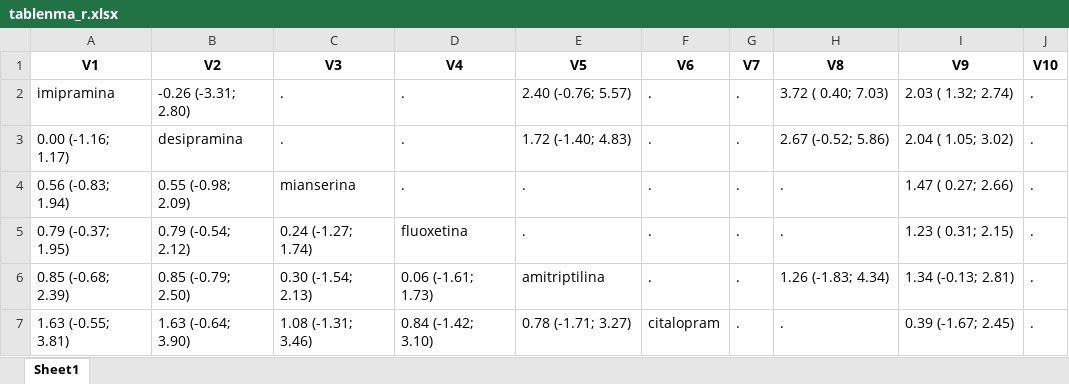
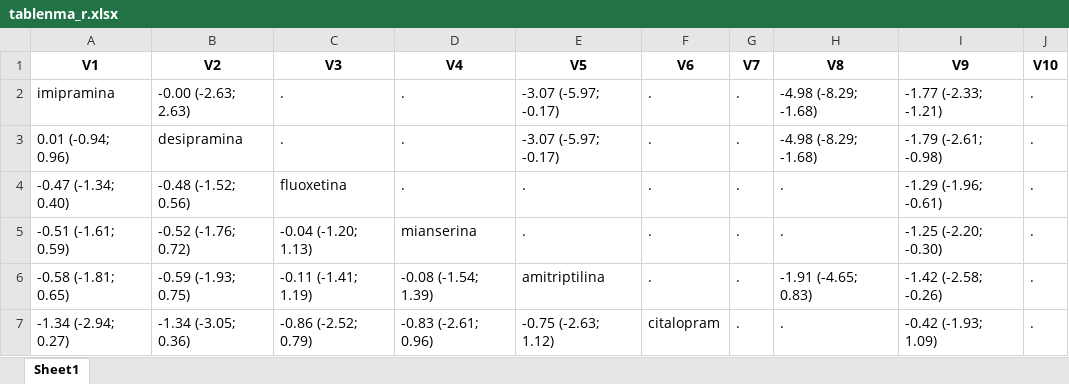
Before and after one commit to tamimart/DissAnalysis, an Excel workbook: data/tablenma_r.xlsx, sheet Sheet1, drawn as a sheet; only a part is shown; values as stored, in another font and other column widths than the file's, no borders; the diff covers the shown part only; the diff names each change by its address in the sheet, - before the commit and + after, or states it on an @@ line.

```diff
--- a/data/tablenma_r.xlsx (sheet Sheet1)
+++ b/data/tablenma_r.xlsx (sheet Sheet1)
-B2 (V2): -0.26 (-3.31; 2.80)
+B2 (V2): -0.00 (-2.63; 2.63)
-E2 (V5): 2.40 (-0.76; 5.57)
+E2 (V5): -3.07 (-5.97; -0.17)
-H2 (V8): 3.72 ( 0.40; 7.03)
+H2 (V8): -4.98 (-8.29; -1.68)
-I2 (V9): 2.03 ( 1.32; 2.74)
+I2 (V9): -1.77 (-2.33; -1.21)
-A3 (V1): 0.00 (-1.16; 1.17)
+A3 (V1): 0.01 (-0.94; 0.96)
-E3 (V5): 1.72 (-1.40; 4.83)
+E3 (V5): -3.07 (-5.97; -0.17)
-H3 (V8): 2.67 (-0.52; 5.86)
+H3 (V8): -4.98 (-8.29; -1.68)
-I3 (V9): 2.04 ( 1.05; 3.02)
+I3 (V9): -1.79 (-2.61; -0.98)
-A4 (V1): 0.56 (-0.83; 1.94)
+A4 (V1): -0.47 (-1.34; 0.40)
-B4 (V2): 0.55 (-0.98; 2.09)
+B4 (V2): -0.48 (-1.52; 0.56)
-C4 (V3): mianserina
+C4 (V3): fluoxetina
-I4 (V9): 1.47 ( 0.27; 2.66)
+I4 (V9): -1.29 (-1.96; -0.61)
-A5 (V1): 0.79 (-0.37; 1.95)
+A5 (V1): -0.51 (-1.61; 0.59)
-B5 (V2): 0.79 (-0.54; 2.12)
+B5 (V2): -0.52 (-1.76; 0.72)
-C5 (V3): 0.24 (-1.27; 1.74)
+C5 (V3): -0.04 (-1.20; 1.13)
-D5 (V4): fluoxetina
+D5 (V4): mianserina
-I5 (V9): 1.23 ( 0.31; 2.15)
+I5 (V9): -1.25 (-2.20; -0.30)
-A6 (V1): 0.85 (-0.68; 2.39)
+A6 (V1): -0.58 (-1.81; 0.65)
-B6 (V2): 0.85 (-0.79; 2.50)
+B6 (V2): -0.59 (-1.93; 0.75)
-C6 (V3): 0.30 (-1.54; 2.13)
+C6 (V3): -0.11 (-1.41; 1.19)
-D6 (V4): 0.06 (-1.61; 1.73)
+D6 (V4): -0.08 (-1.54; 1.39)
-H6 (V8): 1.26 (-1.83; 4.34)
+H6 (V8): -1.91 (-4.65; 0.83)
-I6 (V9): 1.34 (-0.13; 2.81)
+I6 (V9): -1.42 (-2.58; -0.26)
-A7 (V1): 1.63 (-0.55; 3.81)
+A7 (V1): -1.34 (-2.94; 0.27)
-B7 (V2): 1.63 (-0.64; 3.90)
+B7 (V2): -1.34 (-3.05; 0.36)
-C7 (V3): 1.08 (-1.31; 3.46)
+C7 (V3): -0.86 (-2.52; 0.79)
-D7 (V4): 0.84 (-1.42; 3.10)
+D7 (V4): -0.83 (-2.61; 0.96)
-E7 (V5): 0.78 (-1.71; 3.27)
+E7 (V5): -0.75 (-2.63; 1.12)
-I7 (V9): 0.39 (-1.67; 2.45)
+I7 (V9): -0.42 (-1.93; 1.09)
```
Also changed, not shown: 2 added rows, 2 removed rows and 15 edited cells elsewhere in this sheet, data/df_c.xlsx, data/df_r.xlsx, 21 other files.
